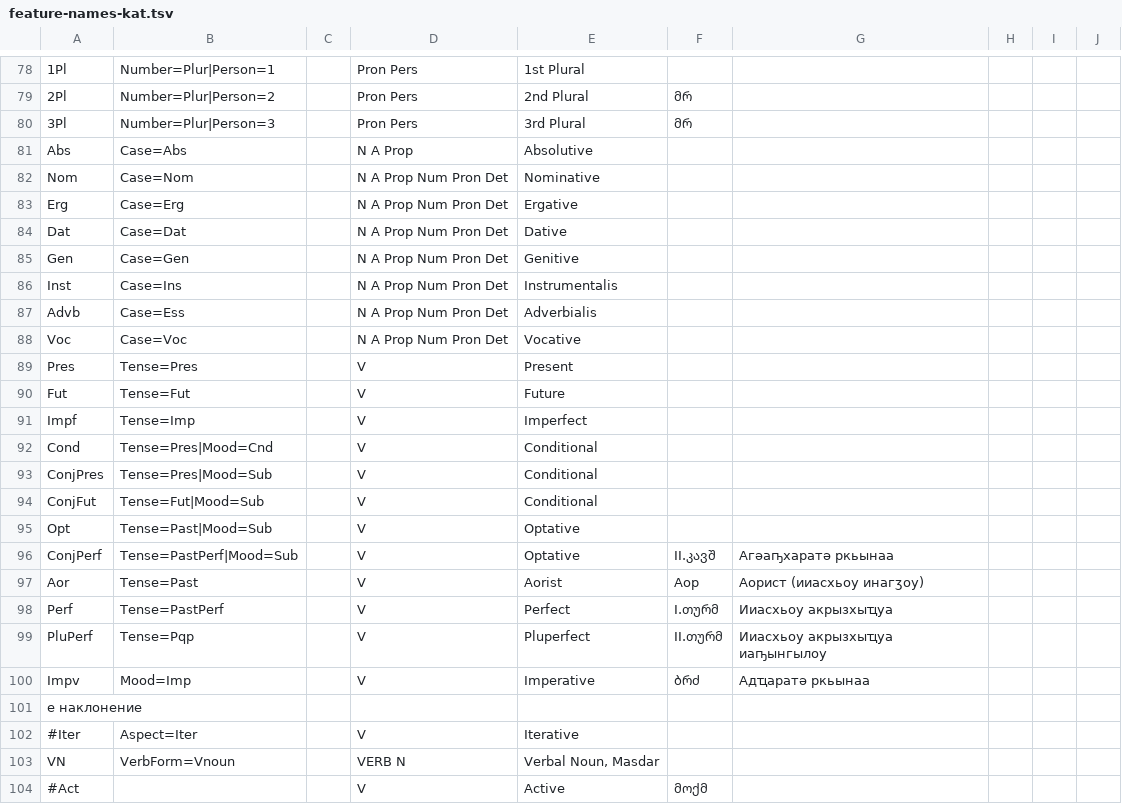
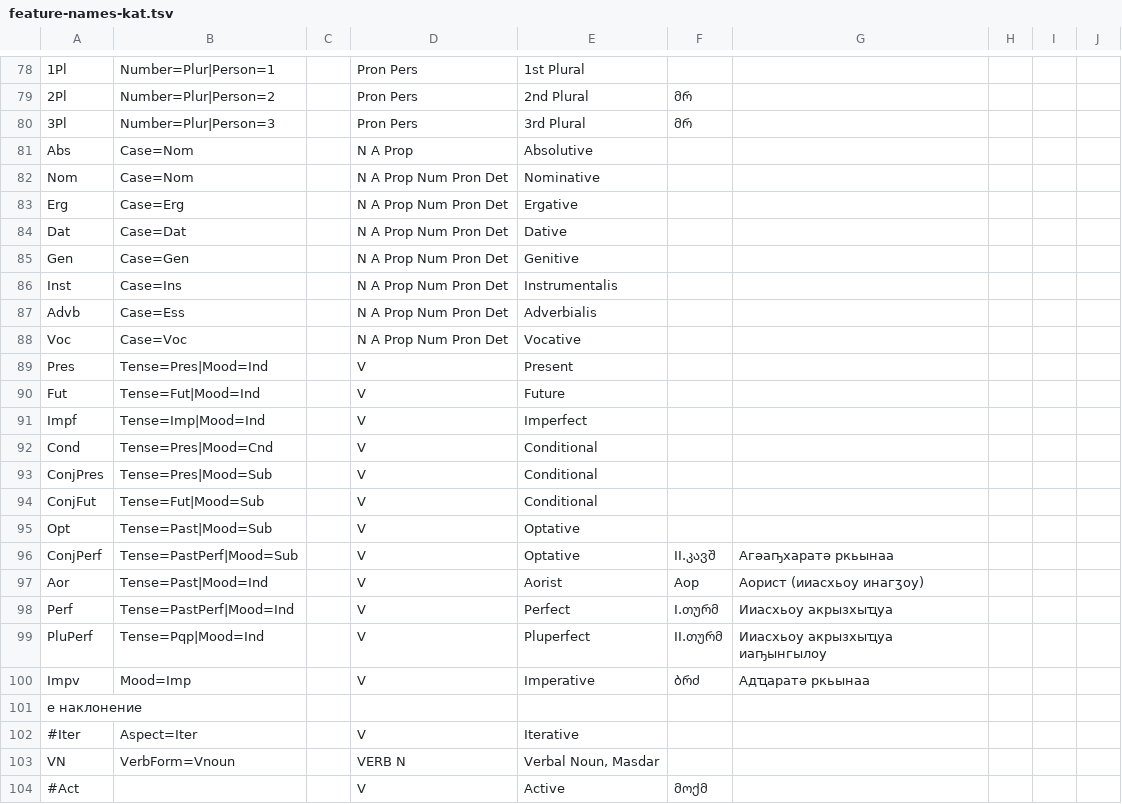
Before and after one commit to paulmeurer/parse-cg3, a TSV file: feature-names-kat.tsv, drawn as a sheet; only a part is shown, gaps mark what is left out; the diff names each change by its address in the sheet, - before the commit and + after, or states it on an @@ line.

Commit message:
add Mood to finite verbs; map Abs to Nom

```diff
--- a/feature-names-kat.tsv
+++ b/feature-names-kat.tsv
-B81: Case=Abs
+B81: Case=Nom
-B89: Tense=Pres
+B89: Tense=Pres|Mood=Ind
-B90: Tense=Fut
+B90: Tense=Fut|Mood=Ind
-B91: Tense=Imp
+B91: Tense=Imp|Mood=Ind
-B97: Tense=Past
+B97: Tense=Past|Mood=Ind
-B98: Tense=PastPerf
+B98: Tense=PastPerf|Mood=Ind
-B99: Tense=Pqp
+B99: Tense=Pqp|Mood=Ind
```
